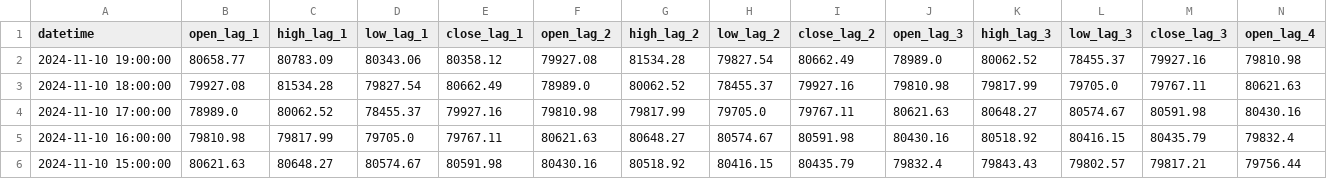
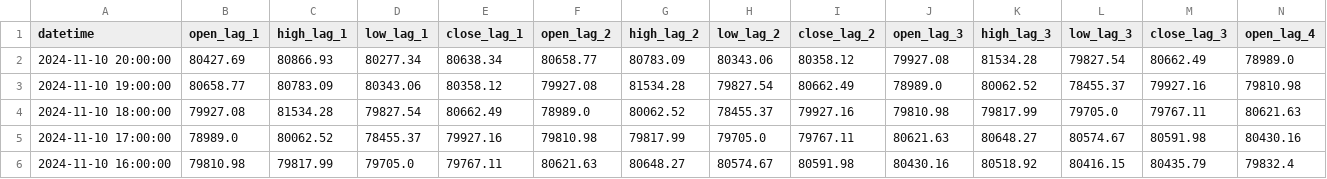
Before and after one commit to nafis-neehal/Trade-mind, a CSV file: data/engineered/stockdata_BTC_engineered.csv, drawn as a sheet; only a part is shown; the shorter side is filled out with more unchanged rows; rows hold the shown columns only; the diff names each change by its address in the sheet, - before the commit and + after, or states it on an @@ line.

```diff
--- a/data/engineered/stockdata_BTC_engineered.csv
+++ b/data/engineered/stockdata_BTC_engineered.csv
+row 2: 2024-11-10 20:00:00 | 80427.69 | 80866.93 | 80277.34 | 80638.34 | 80658.77 | 80783.09 | 80343.06 | 80358.12 | 79927.08 | 81534.28 | 79827.54 | 80662.49 | 78989.0
```
Also changed, not shown: 1 other file.
